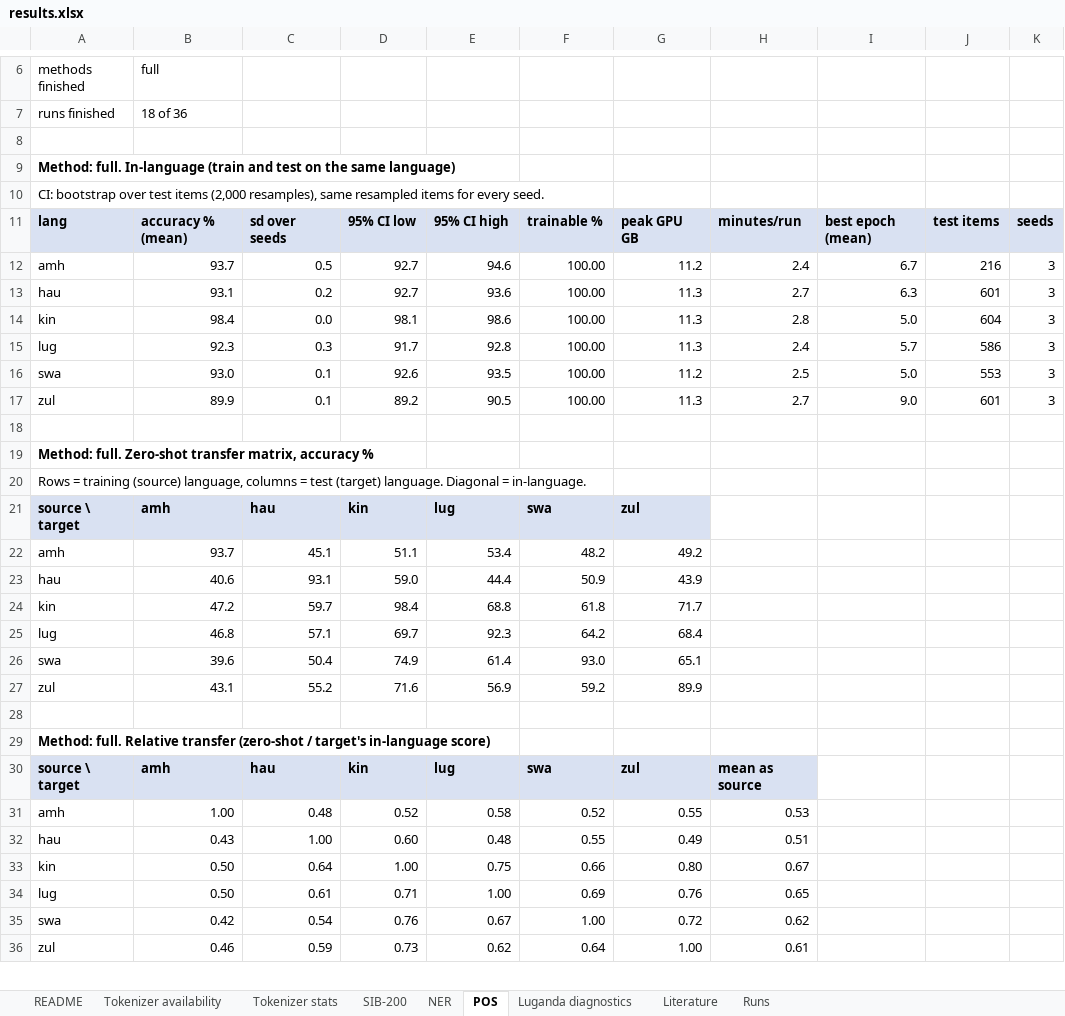
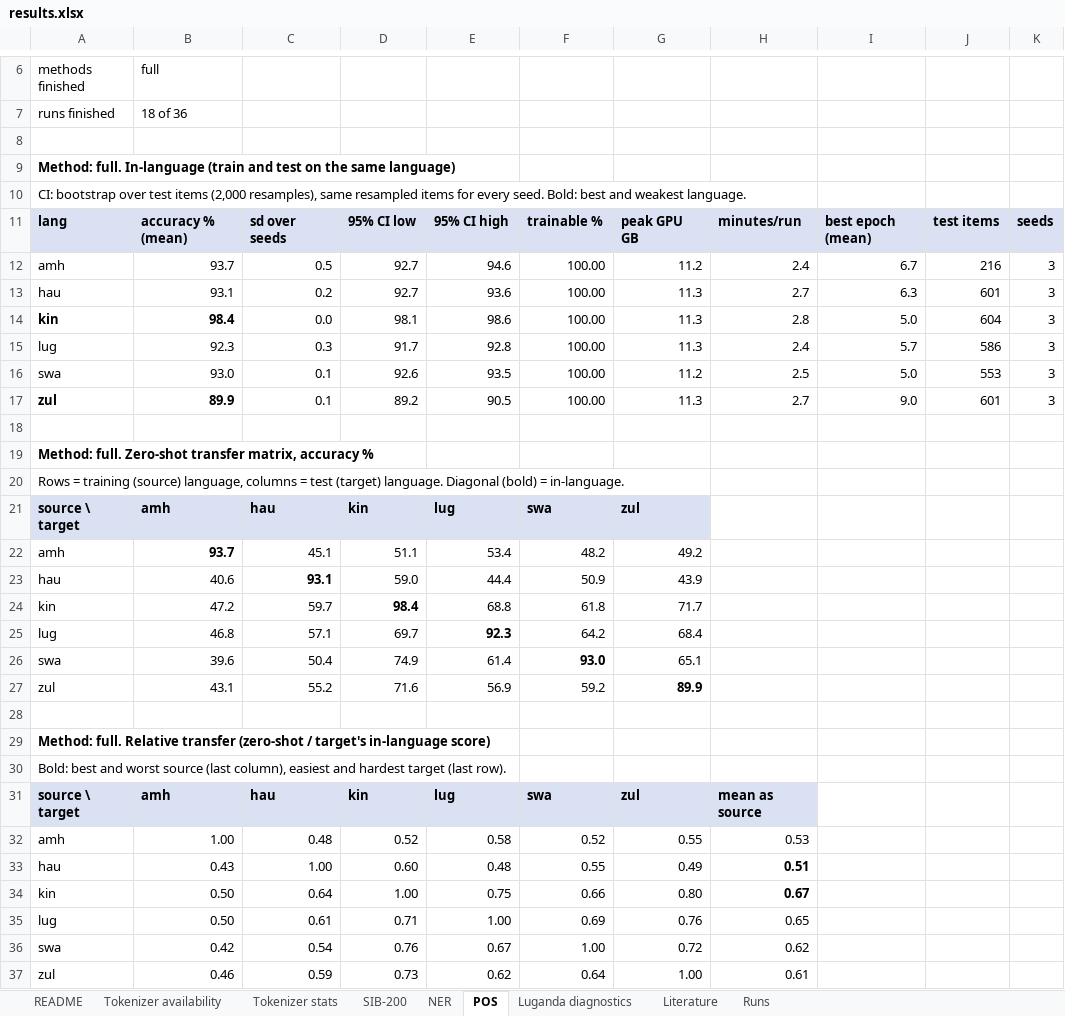
Before and after one commit to WanjaWhoopie/typology-aware-peft, an Excel workbook: results/results.xlsx, sheet POS, drawn as a sheet; only a part is shown, gaps mark what is left out; values as stored, in another font and other column widths than the file's, no borders; addresses are those after the commit; the diff covers the shown part only; the diff names each change by its address in the sheet, - before the commit and + after, or states it on an @@ line.

Commit message:
Bold key numbers in results workbook and label Morfessor setting and chosen row

```diff
--- a/results/results.xlsx (sheet POS)
+++ b/results/results.xlsx (sheet POS)
-A10: …every seed.
+A10: …every seed. Bold: best and weakest language.
-A14:B14 bold: off
+A14:B14 bold: on
-A17:B17 bold: off
+A17:B17 bold: on
-A20: …language. Diagonal = in-language.
+A20: …language. Diagonal (bold) = in-language.
-B22 bold: off
+B22 bold: on
-C23 bold: off
+C23 bold: on
-D24 bold: off
+D24 bold: on
-E25 bold: off
+E25 bold: on
-F26 bold: off
+F26 bold: on
-G27 bold: off
+G27 bold: on
+row 30: Bold: best and worst source (last column), easiest and hardest target (last row).
-H33:H34 bold: off
+H33:H34 bold: on
```
Also changed, not shown: cell formats elsewhere in this sheet, sheet Tokenizer stats, sheet SIB-200, sheet Luganda diagnostics, sheet NER, sheet README, sheet Literature, 1 more sheet, 1 other file.
